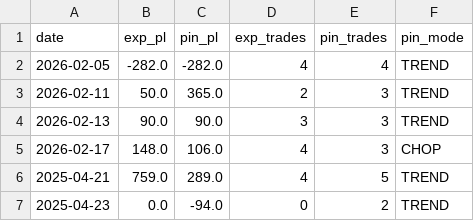
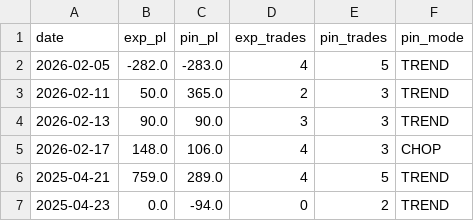
Before and after one commit to KORKIS3/QuantConnect, a CSV file: pinball_ab_results.csv, drawn as a sheet.

```diff
--- a/pinball_ab_results.csv
+++ b/pinball_ab_results.csv
@@ -1,3 +1,3 @@
 date,exp_pl,pin_pl,exp_trades,pin_trades,pin_mode
-2026-02-05,-282.0,-282.0,4,4,TREND
+2026-02-05,-282.0,-283.0,4,5,TREND
 2026-02-11,50.0,365.0,2,3,TREND
```
Also changed, not shown: full_pinball_682_results.csv, 3 other files.
